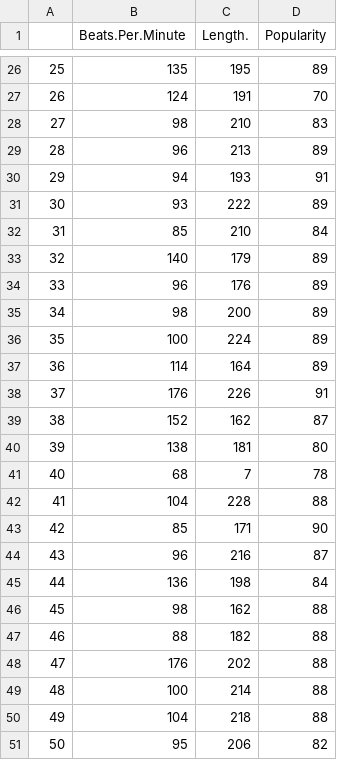
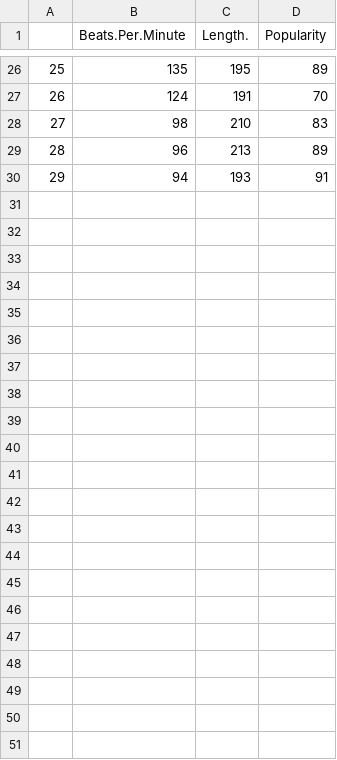
Before and after one commit to CarlinhosQuintieri/come-ando-com-a-linguagem, a CSV file: top50 number.csv, drawn as a sheet; only a part is shown, gaps mark what is left out; the diff names each change by its address in the sheet, - before the commit and + after, or states it on an @@ line.

Commit message:
Update top50 number.csv

```diff
--- a/top50 number.csv
+++ b/top50 number.csv
-row 31: 30 | 93 | 222 | 89
-row 32: 31 | 85 | 210 | 84
-row 33: 32 | 140 | 179 | 89
-row 34: 33 | 96 | 176 | 89
-row 35: 34 | 98 | 200 | 89
-row 36: 35 | 100 | 224 | 89
-row 37: 36 | 114 | 164 | 89
-row 38: 37 | 176 | 226 | 91
-row 39: 38 | 152 | 162 | 87
-row 40: 39 | 138 | 181 | 80
-row 41: 40 | 68 | 7 | 78
-row 42: 41 | 104 | 228 | 88
-row 43: 42 | 85 | 171 | 90
-row 44: 43 | 96 | 216 | 87
-row 45: 44 | 136 | 198 | 84
-row 46: 45 | 98 | 162 | 88
-row 47: 46 | 88 | 182 | 88
-row 48: 47 | 176 | 202 | 88
-row 49: 48 | 100 | 214 | 88
-row 50: 49 | 104 | 218 | 88
-row 51: 50 | 95 | 206 | 82
```
